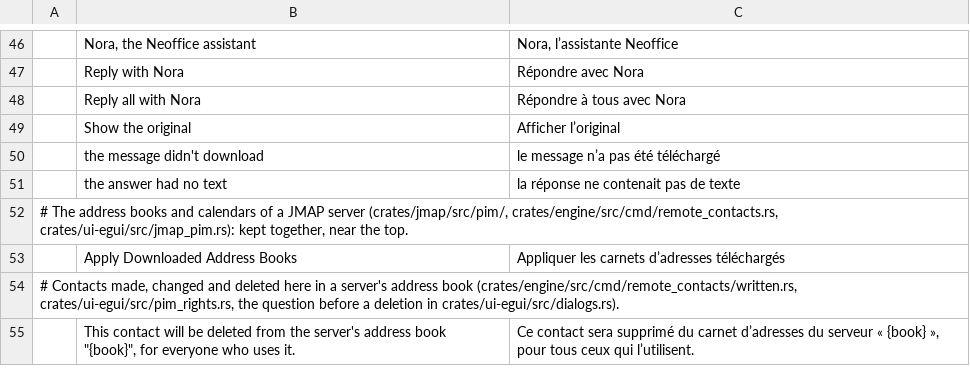
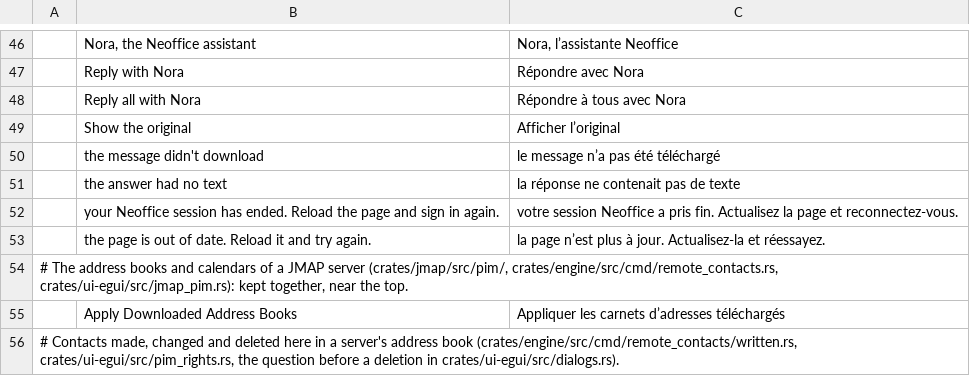
Before and after one commit to bvisible/mailcraft, a TSV file: crates/ui-egui/src/i18n/fr.tsv, drawn as a sheet; only a part is shown, gaps mark what is left out; the shorter side is filled out with more unchanged rows.

Commit message:
fix(nora): an ended session and an out-of-date page say what to do
A call without a session is answered 403 with a page that sends to the sign-in
(Neodesk's shell answers 401 when the person isn't signed in), and the band said
"HTTP 403". A call whose CSRF token is older than the session (the person signed
in again elsewhere) is answered 400 with CSRFTokenError and a vague "Invalid
Request". The first now says the Neoffice session has ended and to reload the page
and sign in again, the second that the page is out of date and to reload it and try
again, in the interface's language. Other refusals read as before.

```diff
--- a/crates/ui-egui/src/i18n/fr.tsv
+++ b/crates/ui-egui/src/i18n/fr.tsv
@@ -51,2 +51,4 @@
 	the answer had no text	la réponse ne contenait pas de texte
+	your Neoffice session has ended. Reload the page and sign in again.	votre session Neoffice a pris fin. Actualisez la page et reconnectez-vous.
+	the page is out of date. Reload it and try again.	la page n’est plus à jour. Actualisez-la et réessayez.
 # The address books and calendars of a JMAP server (crates/jmap/src/pim/, crates/engine/src/cmd/remote_contacts.rs, crates/ui-egui/src/jmap_pim.rs): kept together, near the top.
```
Also changed, not shown: 2 other files.
